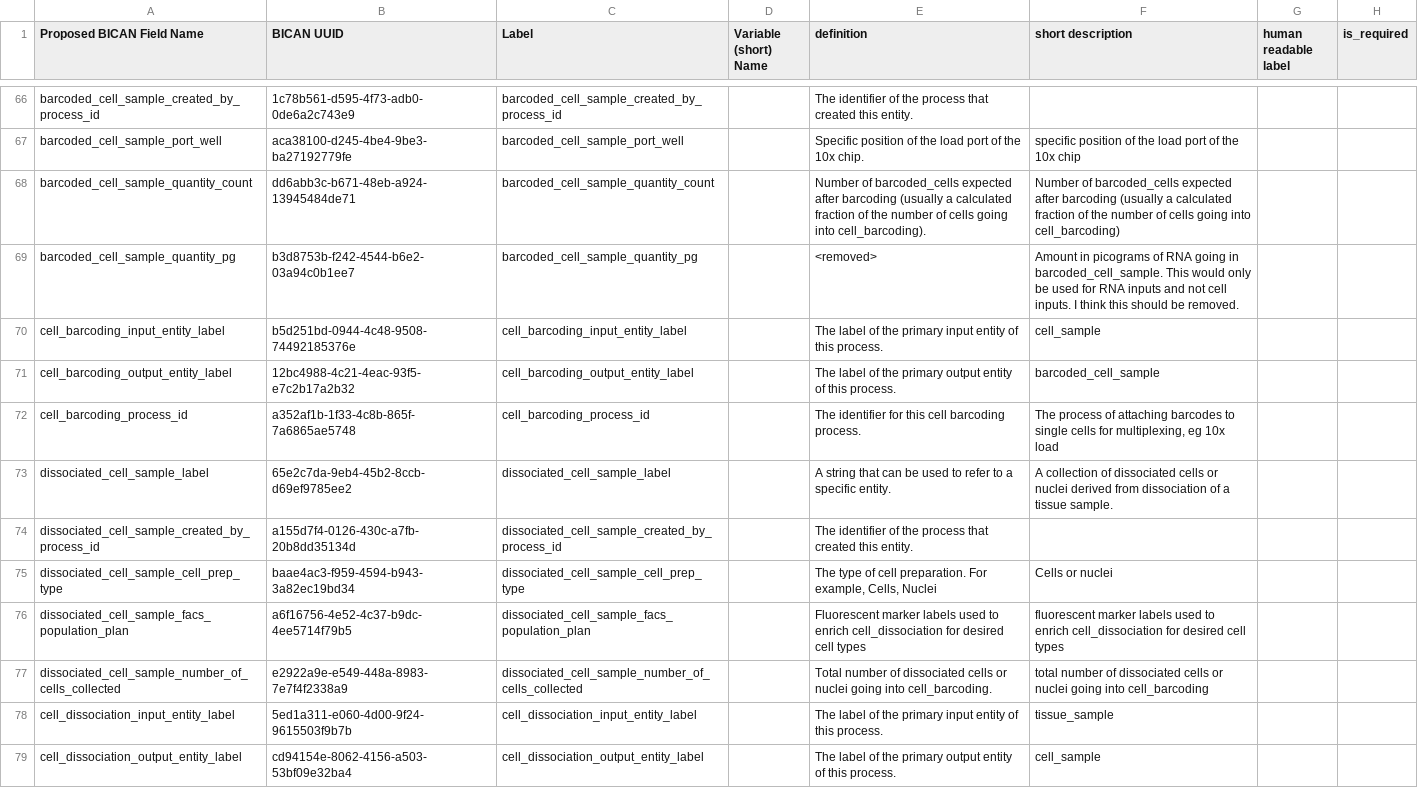
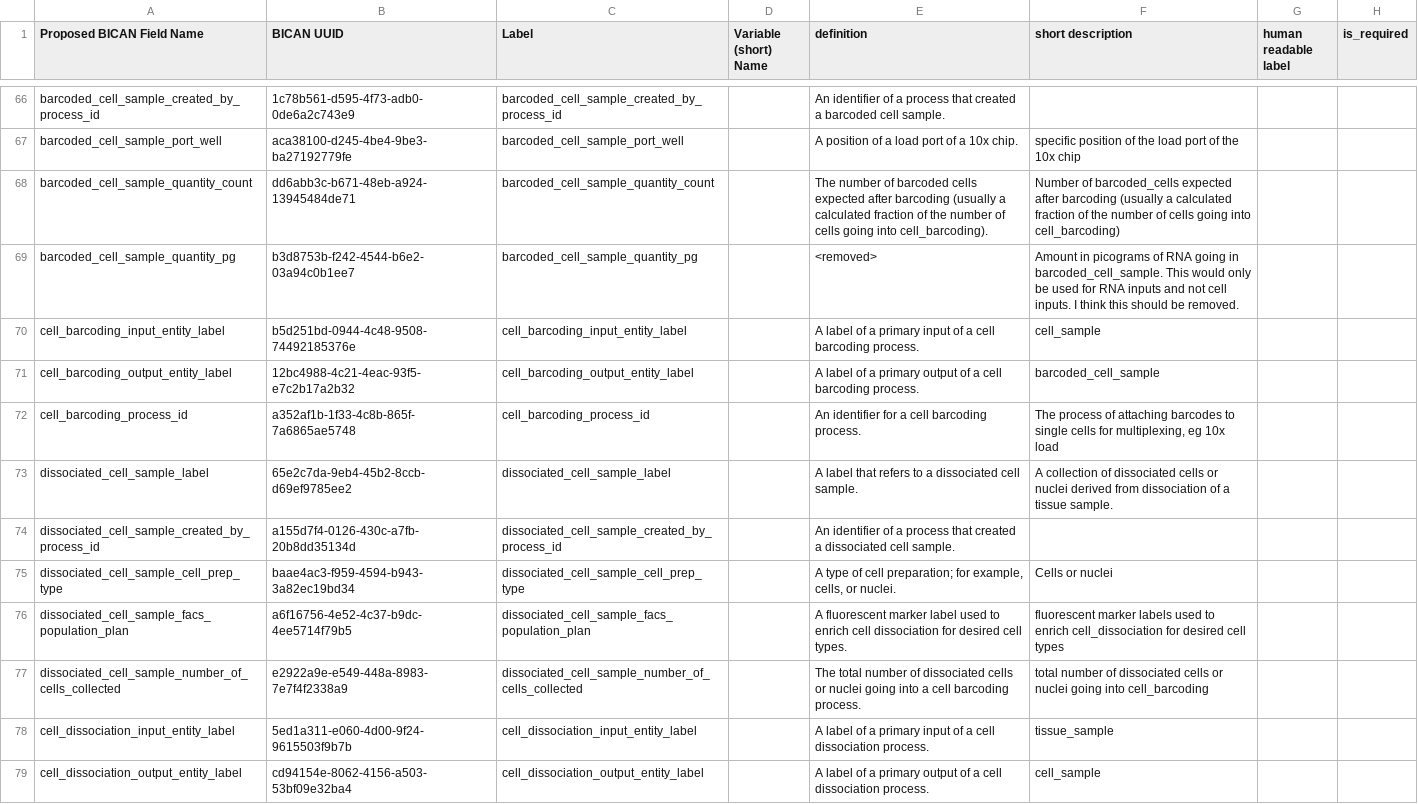
Before and after one commit to brain-bican/metadata-schemas, a CSV file: docs/schemas/Donor-to-Alignment-Metadata/donor_to_alignment.csv, drawn as a sheet; only a part is shown, gaps mark what is left out; the diff covers the shown part only; the diff names each change by its address in the sheet, - before the commit and + after, or states it on an @@ line.

```diff
--- a/docs/schemas/Donor-to-Alignment-Metadata/donor_to_alignment.csv
+++ b/docs/schemas/Donor-to-Alignment-Metadata/donor_to_alignment.csv
-E66 (definition): The identifier of the process that created this entity.
+E66 (definition): An identifier of a process that created a barcoded cell sample.
-E67 (definition): Specific position of the load port of the 10x chip.
+E67 (definition): A position of a load port of a 10x chip.
-E68 (definition): Number of barcoded_cells expected after…
+E68 (definition): The number of barcoded cells expected after…
-E70 (definition): The label of the primary input entity of this process.
+E70 (definition): A label of a primary input of a cell barcoding process.
-E71 (definition): The label of the primary output entity of this process.
+E71 (definition): A label of a primary output of a cell barcoding process.
-E72 (definition): The identifier for this cell barcoding process.
+E72 (definition): An identifier for a cell barcoding process.
-E73 (definition): A string that can be used to refer to a specific entity.
+E73 (definition): A label that refers to a dissociated cell sample.
-E74 (definition): The identifier of the process that created this entity.
+E74 (definition): An identifier of a process that created a dissociated cell sample.
-E75 (definition): The type of cell preparation. For example, Cells, Nuclei
+E75 (definition): A type of cell preparation; for example, cells, or nuclei.
-E76 (definition): Fluorescent marker labels used to enrich cell_dissociation for desired cell types
+E76 (definition): A fluorescent marker label used to enrich cell dissociation for desired cell types.
-E77 (definition): Total number of dissociated cells or nuclei going into cell_barcoding.
+E77 (definition): The total number of dissociated cells or nuclei going into a cell barcoding process.
-E78 (definition): The label of the primary input entity of this process.
+E78 (definition): A label of a primary input of a cell dissociation process.
-E79 (definition): The label of the primary output entity of this process.
+E79 (definition): A label of a primary output of a cell dissociation process.
```
Also changed, not shown: 59 edited cells elsewhere in this file.
